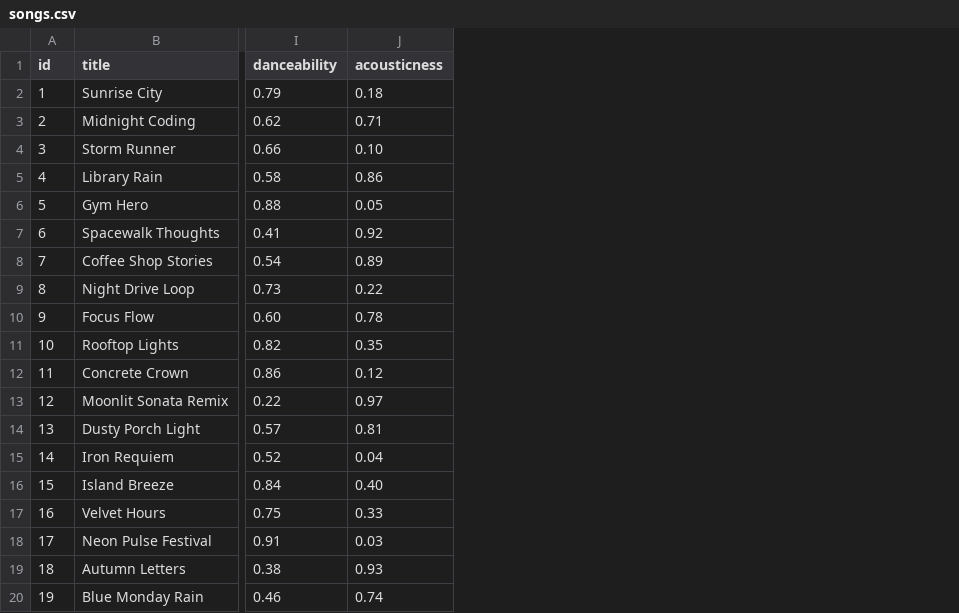
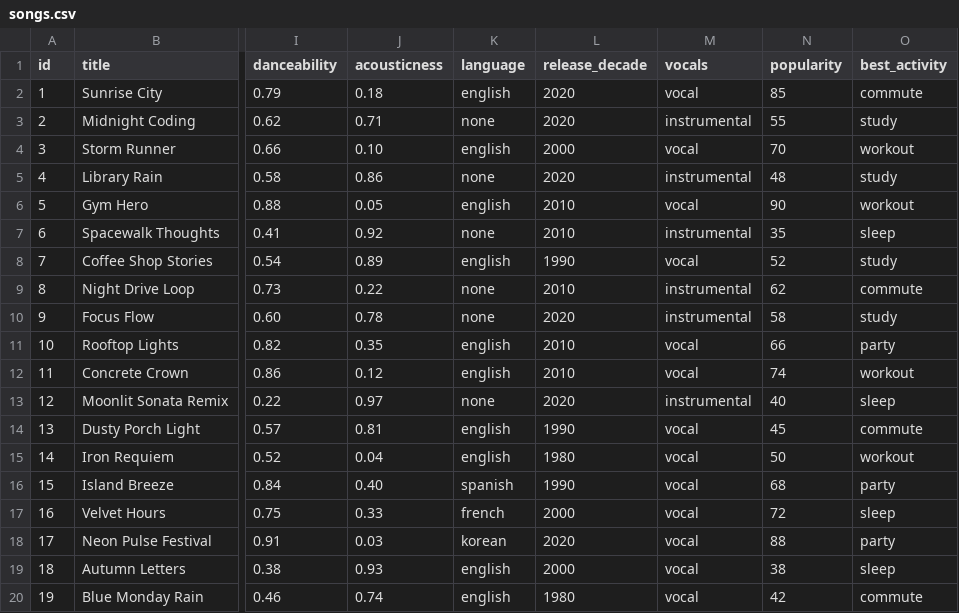
Before and after one commit to ridasiddiquicpp/ai110-module3show-musicrecommendersimulation-starter, a CSV file: data/songs.csv, drawn as a sheet; only a part is shown, gaps mark what is left out; the diff names each change by its address in the sheet, - before the commit and + after, or states it on an @@ line.

Commit message:
Completed Challenge 1 stretch and added advanced song features. Updated songs.csv, main.py, recommender.py, and ai_interactions to have correct scoring logic and functions.

```diff
--- a/data/songs.csv
+++ b/data/songs.csv
+column K (language), rows 2-20: english | none | english | none | english | none | english | none | none | english | english | none | english | english | spanish | french | korean | english | english
+column L (release_decade), rows 2-20: 2020 | 2020 | 2000 | 2020 | 2010 | 2010 | 1990 | 2010 | 2020 | 2010 | 2010 | 2020 | 1990 | 1980 | 1990 | 2000 | 2020 | 2000 | 1980
+column M (vocals), rows 2-20: vocal | instrumental | vocal | instrumental | vocal | instrumental | vocal | instrumental | instrumental | vocal | vocal | instrumental | vocal | vocal | vocal | vocal | vocal | vocal | vocal
+column N (popularity), rows 2-20: 85 | 55 | 70 | 48 | 90 | 35 | 52 | 62 | 58 | 66 | 74 | 40 | 45 | 50 | 68 | 72 | 88 | 38 | 42
+column O (best_activity), rows 2-20: commute | study | workout | study | workout | sleep | study | commute | study | party | workout | sleep | commute | workout | party | sleep | party | sleep | commute
```
Also changed, not shown: 3 other files.
